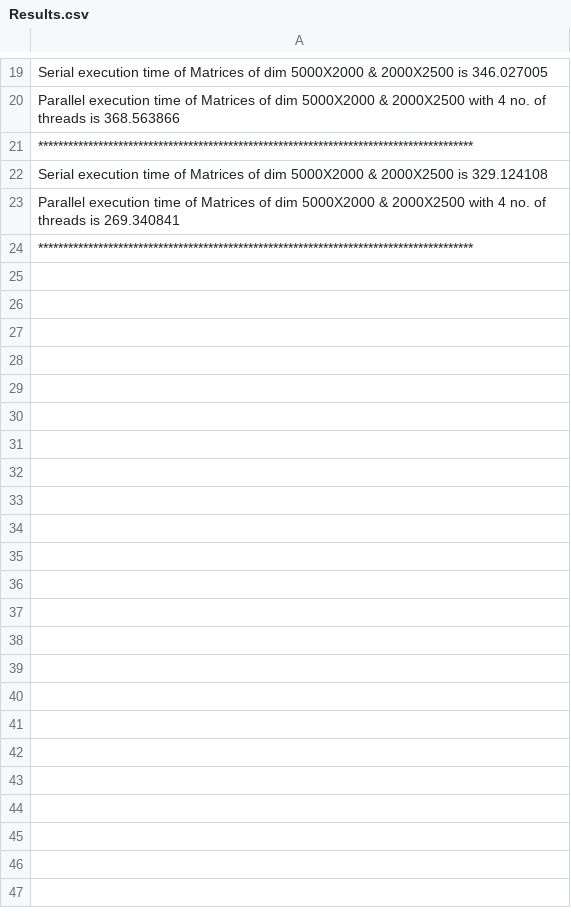
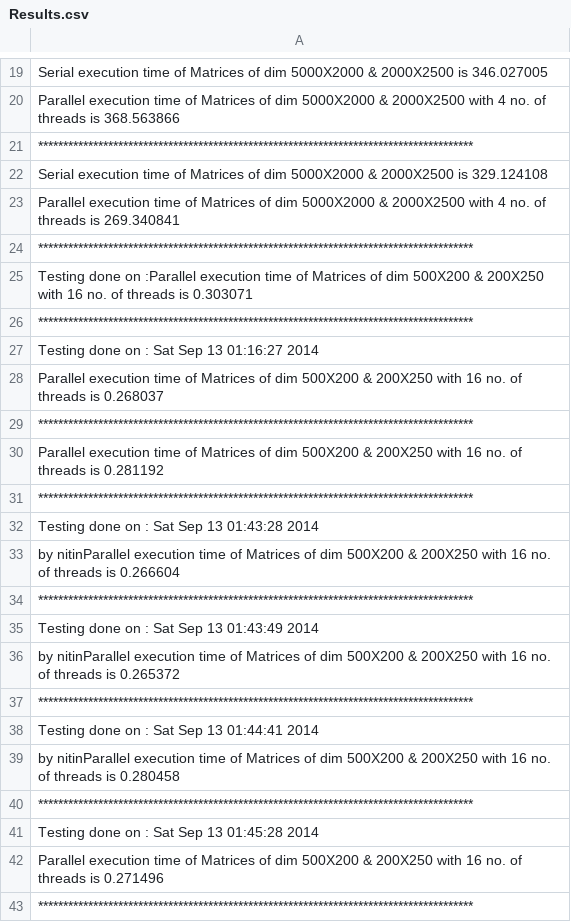
Before and after one commit to nitinkc/ParallelMatrixMultiplication, a CSV file: Results.csv, drawn as a sheet; only a part is shown, gaps mark what is left out.

Commit message:
before stashing

```diff
--- a/Results.csv
+++ b/Results.csv
@@ -24 +24,20 @@ Parallel execution time of Matrices of dim 5000X2000 & 2000X2500 with 4 no. of t
 ***************************************************************************************
+Testing done on :Parallel execution time of Matrices of dim 500X200 & 200X250 with 16 no. of threads is 0.303071
+***************************************************************************************
+Testing done on : Sat Sep 13 01:16:27 2014
+Parallel execution time of Matrices of dim 500X200 & 200X250 with 16 no. of threads is 0.268037
+***************************************************************************************
+Parallel execution time of Matrices of dim 500X200 & 200X250 with 16 no. of threads is 0.281192
+***************************************************************************************
+Testing done on : Sat Sep 13 01:43:28 2014
+ by 	nitinParallel execution time of Matrices of dim 500X200 & 200X250 with 16 no. of threads is 0.266604
+***************************************************************************************
+Testing done on : Sat Sep 13 01:43:49 2014
+ by 	nitinParallel execution time of Matrices of dim 500X200 & 200X250 with 16 no. of threads is 0.265372
+***************************************************************************************
+Testing done on : Sat Sep 13 01:44:41 2014
+ by 	nitinParallel execution time of Matrices of dim 500X200 & 200X250 with 16 no. of threads is 0.280458
+***************************************************************************************
+Testing done on : Sat Sep 13 01:45:28 2014
+Parallel execution time of Matrices of dim 500X200 & 200X250 with 16 no. of threads is 0.271496
+***************************************************************************************
```
